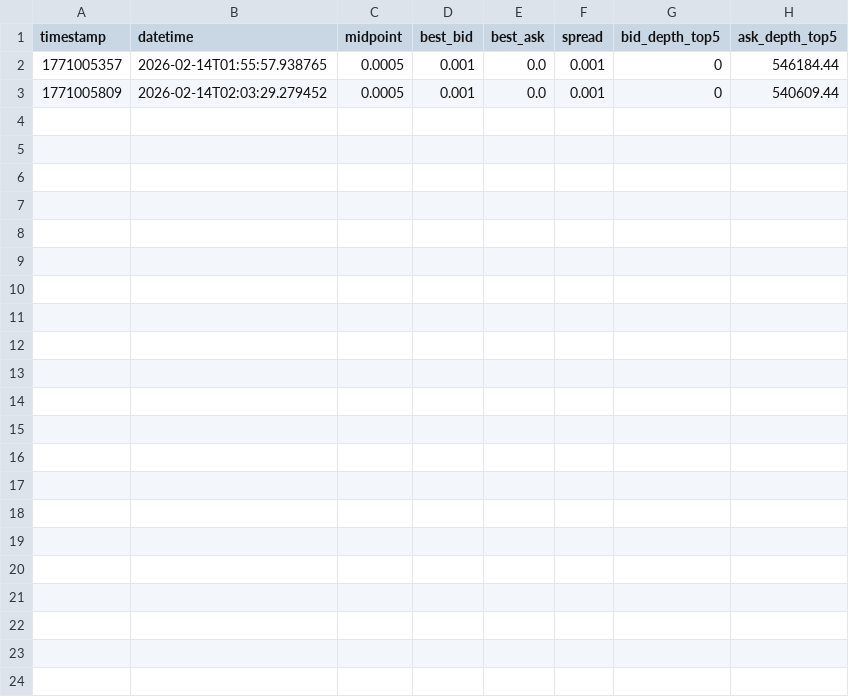
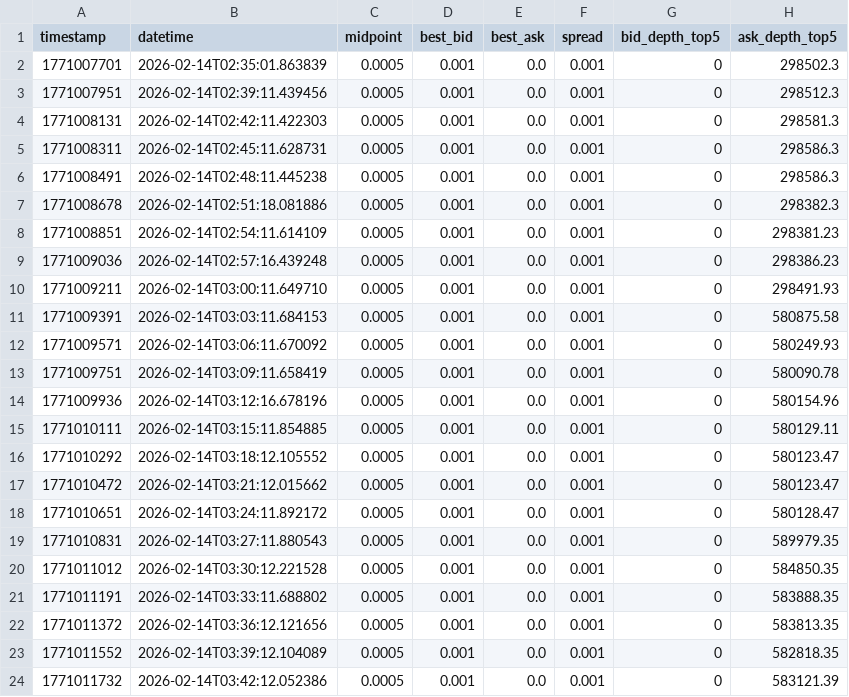
Before and after one commit to SHANECHEN0722/pet-getdata, a CSV file: polymarket_data/timeseries/1345822_YES.csv, drawn as a sheet.

Commit message:
dataset

```diff
--- a/polymarket_data/timeseries/1345822_YES.csv
+++ b/polymarket_data/timeseries/1345822_YES.csv
@@ -1,3 +1,24 @@
 timestamp,datetime,midpoint,best_bid,best_ask,spread,bid_depth_top5,ask_depth_top5
-1771005357,2026-02-14T01:55:57.938765,0.0005,0.001,0.0,0.001,0,546184.44
-1771005809,2026-02-14T02:03:29.279452,0.0005,0.001,0.0,0.001,0,540609.44
+1771007701,2026-02-14T02:35:01.863839,0.0005,0.001,0.0,0.001,0,298502.3
+1771007951,2026-02-14T02:39:11.439456,0.0005,0.001,0.0,0.001,0,298512.3
+1771008131,2026-02-14T02:42:11.422303,0.0005,0.001,0.0,0.001,0,298581.3
+1771008311,2026-02-14T02:45:11.628731,0.0005,0.001,0.0,0.001,0,298586.3
+1771008491,2026-02-14T02:48:11.445238,0.0005,0.001,0.0,0.001,0,298586.3
+1771008678,2026-02-14T02:51:18.081886,0.0005,0.001,0.0,0.001,0,298382.3
+1771008851,2026-02-14T02:54:11.614109,0.0005,0.001,0.0,0.001,0,298381.23
+1771009036,2026-02-14T02:57:16.439248,0.0005,0.001,0.0,0.001,0,298386.23
+1771009211,2026-02-14T03:00:11.649710,0.0005,0.001,0.0,0.001,0,298491.93
+1771009391,2026-02-14T03:03:11.684153,0.0005,0.001,0.0,0.001,0,580875.58
+1771009571,2026-02-14T03:06:11.670092,0.0005,0.001,0.0,0.001,0,580249.93
+1771009751,2026-02-14T03:09:11.658419,0.0005,0.001,0.0,0.001,0,580090.78
+1771009936,2026-02-14T03:12:16.678196,0.0005,0.001,0.0,0.001,0,580154.96
+1771010111,2026-02-14T03:15:11.854885,0.0005,0.001,0.0,0.001,0,580129.11
+1771010292,2026-02-14T03:18:12.105552,0.0005,0.001,0.0,0.001,0,580123.47
+1771010472,2026-02-14T03:21:12.015662,0.0005,0.001,0.0,0.001,0,580123.47
+1771010651,2026-02-14T03:24:11.892172,0.0005,0.001,0.0,0.001,0,580128.47
+1771010831,2026-02-14T03:27:11.880543,0.0005,0.001,0.0,0.001,0,589979.35
+1771011012,2026-02-14T03:30:12.221528,0.0005,0.001,0.0,0.001,0,584850.35
+1771011191,2026-02-14T03:33:11.688802,0.0005,0.001,0.0,0.001,0,583888.35
+1771011372,2026-02-14T03:36:12.121656,0.0005,0.001,0.0,0.001,0,583813.35
+1771011552,2026-02-14T03:39:12.104089,0.0005,0.001,0.0,0.001,0,582818.35
+1771011732,2026-02-14T03:42:12.052386,0.0005,0.001,0.0,0.001,0,583121.39
```
Also changed, not shown: polymarket_data/timeseries/1345814_YES.csv, 39 other files.
